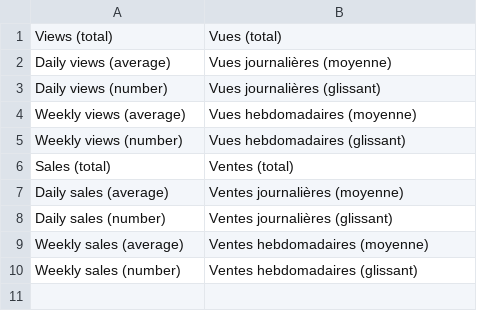
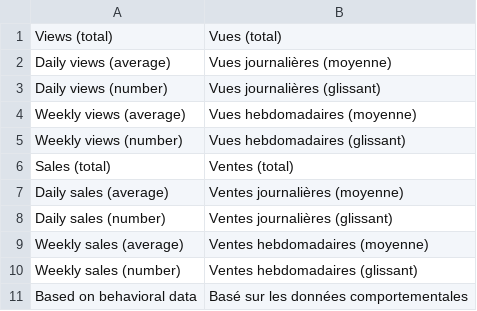
Before and after one commit to botisSmile/elasticsuite, a CSV file: src/module-elasticsuite-behavioral-optimizer/i18n/fr_FR.csv, drawn as a sheet.

Commit message:
Adding i18n

```diff
--- a/src/module-elasticsuite-behavioral-optimizer/i18n/fr_FR.csv
+++ b/src/module-elasticsuite-behavioral-optimizer/i18n/fr_FR.csv
@@ -10 +10,2 @@
 "Weekly sales (number)","Ventes hebdomadaires (glissant)"
+"Based on behavioral data","Basé sur les données comportementales"
```
